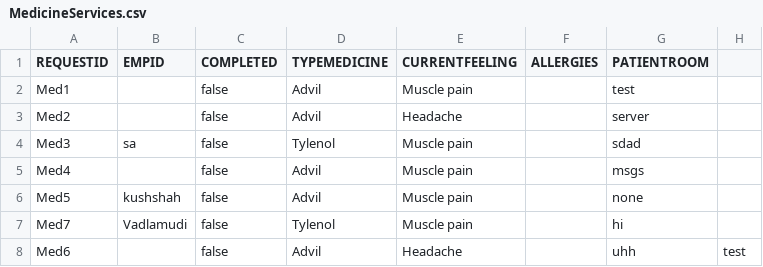
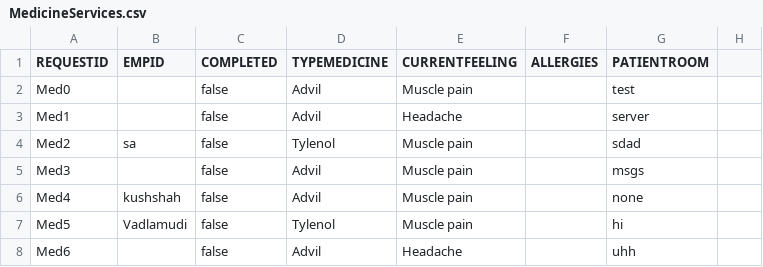
Before and after one commit to dacs30/software-engineering-project, a CSV file: data/services/MedicineServices.csv, drawn as a sheet.

```diff
--- a/data/services/MedicineServices.csv
+++ b/data/services/MedicineServices.csv
@@ -1,8 +1,8 @@
 REQUESTID,EMPID,COMPLETED,TYPEMEDICINE,CURRENTFEELING,ALLERGIES,PATIENTROOM,
-Med1,,false,Advil,Muscle pain,,test,
-Med2,,false,Advil,Headache,,server,
-Med3,sa,false,Tylenol,Muscle pain,,sdad,
-Med4,,false,Advil,Muscle pain,,msgs,
-Med5,kushshah,false,Advil,Muscle pain,,none,
-Med7, Vadlamudi,false,Tylenol,Muscle pain,,hi,
-Med6,,false,Advil,Headache,,uhh,test,
+Med0,,false,Advil,Muscle pain,,test,
+Med1,,false,Advil,Headache,,server,
+Med2,sa,false,Tylenol,Muscle pain,,sdad,
+Med3,,false,Advil,Muscle pain,,msgs,
+Med4,kushshah,false,Advil,Muscle pain,,none,
+Med5, Vadlamudi,false,Tylenol,Muscle pain,,hi,
+Med6,,false,Advil,Headache,,uhh,
```
Also changed, not shown: data/bwMEmployees.csv, 5 other files.
